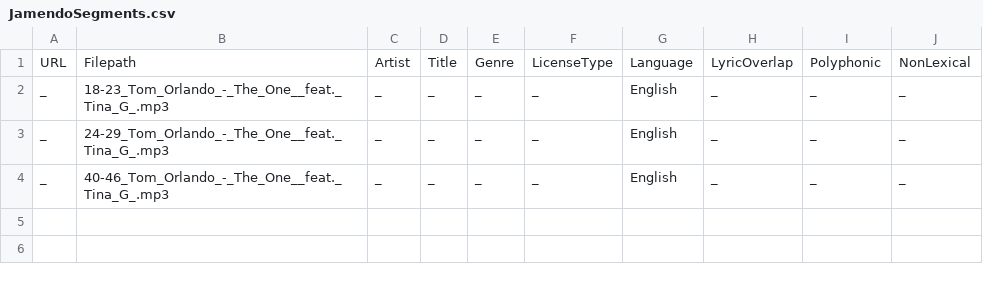
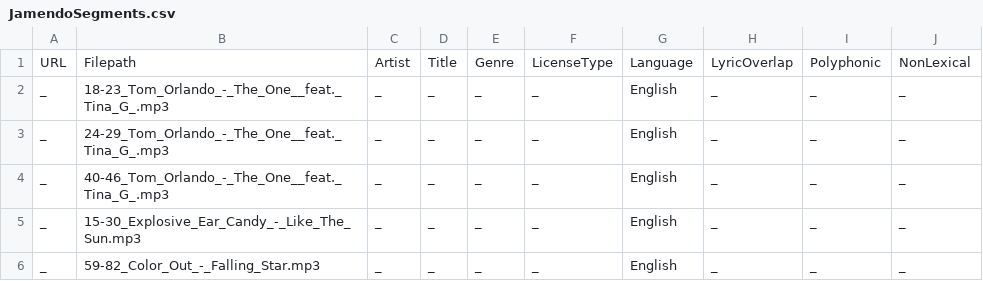
Before and after one commit to tikick/LyricsAlign, a CSV file: jamendo_segments/JamendoSegments.csv, drawn as a sheet.

```diff
--- a/jamendo_segments/JamendoSegments.csv
+++ b/jamendo_segments/JamendoSegments.csv
@@ -4 +4,3 @@ _,24-29_Tom_Orlando_-_The_One__feat._Tina_G_.mp3,_,_,_,_,English,_,_,_
 _,40-46_Tom_Orlando_-_The_One__feat._Tina_G_.mp3,_,_,_,_,English,_,_,_
+_,15-30_Explosive_Ear_Candy_-_Like_The_Sun.mp3,_,_,_,_,English,_,_,_
+_,59-82_Color_Out_-_Falling_Star.mp3,_,_,_,_,English,_,_,_
```
Also changed, not shown: 9 other files.
